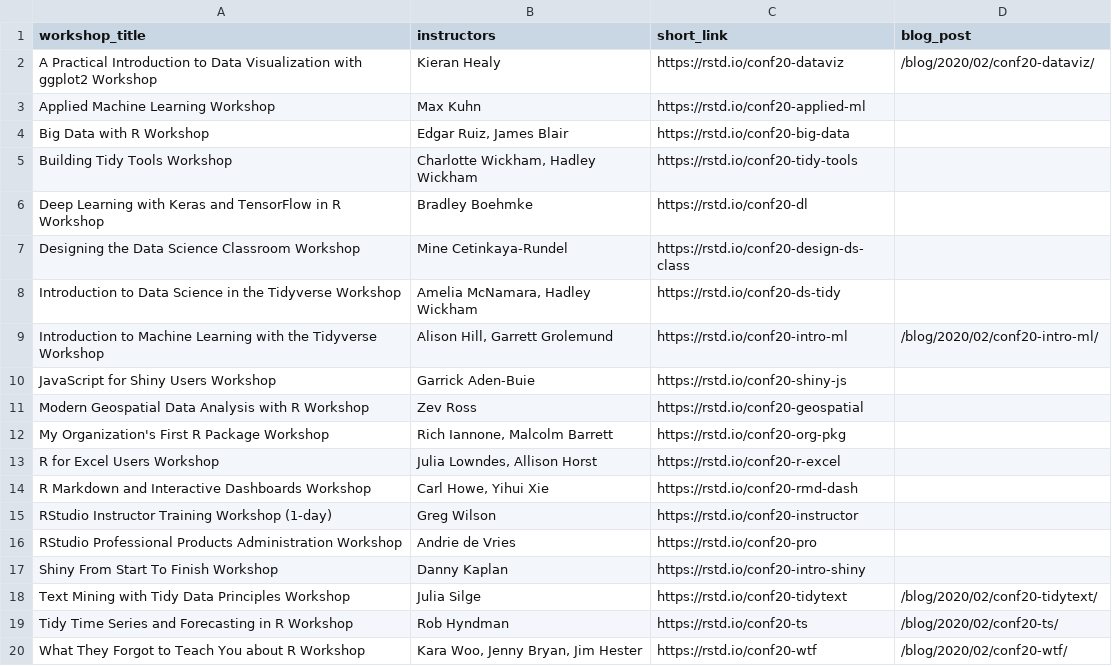
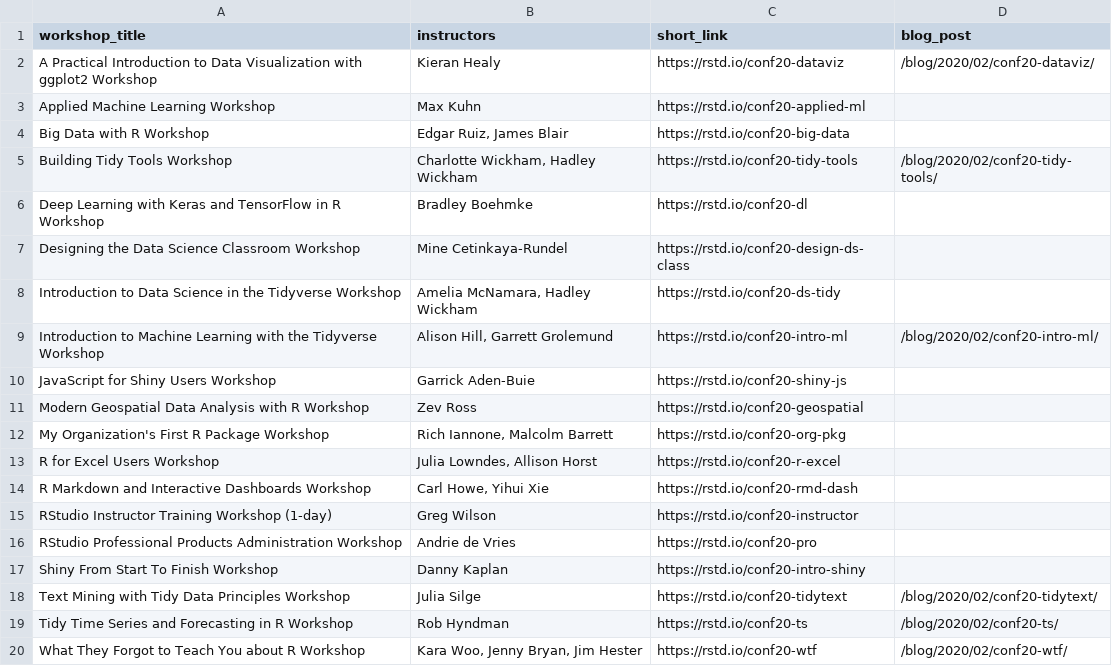
Before and after one commit to rstudio/education.rstudio.com, a CSV file: content/blog/2020-02-13-conf2020-workshops/conf2020-workshops.csv, drawn as a sheet.

Commit message:
add post to table

```diff
--- a/content/blog/2020-02-13-conf2020-workshops/conf2020-workshops.csv
+++ b/content/blog/2020-02-13-conf2020-workshops/conf2020-workshops.csv
@@ -4,3 +4,3 @@ Applied Machine Learning Workshop,Max Kuhn,https://rstd.io/conf20-applied-ml,
 Big Data with R Workshop,"Edgar Ruiz, James Blair",https://rstd.io/conf20-big-data,
-Building Tidy Tools Workshop,"Charlotte Wickham, Hadley Wickham",https://rstd.io/conf20-tidy-tools,
+Building Tidy Tools Workshop,"Charlotte Wickham, Hadley Wickham",https://rstd.io/conf20-tidy-tools,/blog/2020/02/conf20-tidy-tools/
 Deep Learning with Keras and TensorFlow in R Workshop,Bradley Boehmke,https://rstd.io/conf20-dl,
```
Also changed, not shown: 1 other file.
